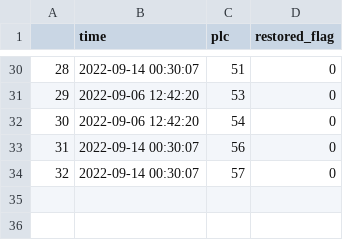
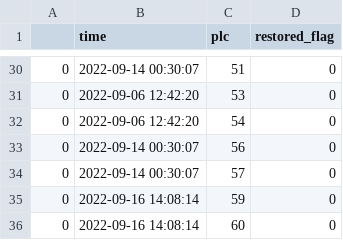
Before and after one commit to Yu-Qing-Zheng/Auto-detection-for-batteries-in-storage-systems, a CSV file: plcid_list/plc_list.csv, drawn as a sheet; only a part is shown, gaps mark what is left out; the diff covers the shown part only.

```diff
--- a/plcid_list/plc_list.csv
+++ b/plcid_list/plc_list.csv
@@ -30,5 +30,7 @@
-28,2022-09-14 00:30:07,51,0
-29,2022-09-06 12:42:20,53,0
-30,2022-09-06 12:42:20,54,0
-31,2022-09-14 00:30:07,56,0
-32,2022-09-14 00:30:07,57,0
+0,2022-09-14 00:30:07,51,0
+0,2022-09-06 12:42:20,53,0
+0,2022-09-06 12:42:20,54,0
+0,2022-09-14 00:30:07,56,0
+0,2022-09-14 00:30:07,57,0
+0,2022-09-16 14:08:14,59,0
+0,2022-09-16 14:08:14,60,0
```
Also changed, not shown: 29 edited cells elsewhere in this file, 7 other files.
